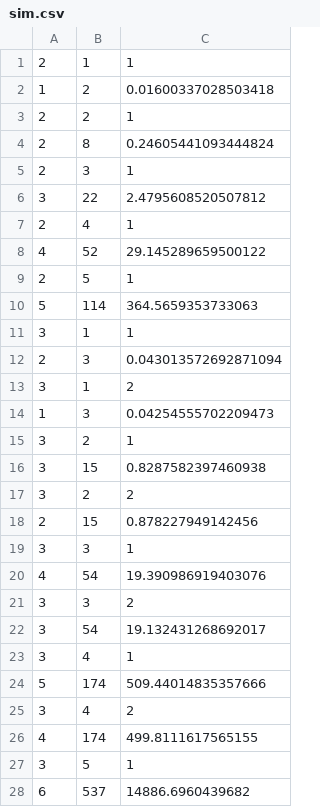
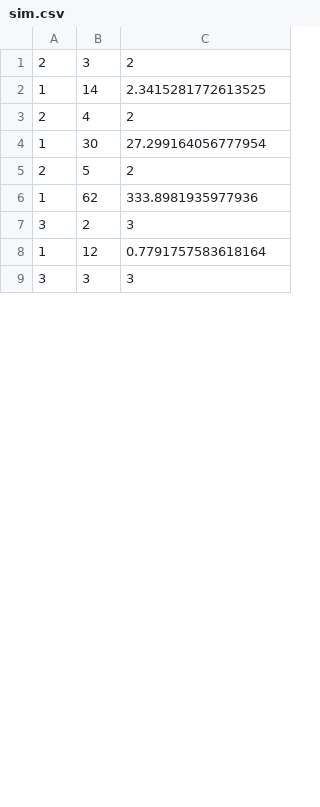
Before and after one commit to reskosandor/de_co, a CSV file: sim.csv, drawn as a sheet; only a part is shown; the diff covers the shown part only.

Commit message:
updated with missing m values

```diff
--- a/sim.csv
+++ b/sim.csv
@@ -1,28 +1,9 @@
-2,1,1
-1,2,0.01600337028503418
-2,2,1
-2,8,0.24605441093444824
-2,3,1
-3,22,2.4795608520507812
-2,4,1
-4,52,29.145289659500122
-2,5,1
-5,114,364.5659353733063
-3,1,1
-2,3,0.043013572692871094
-3,1,2
-1,3,0.04254555702209473
-3,2,1
-3,15,0.8287582397460938
-3,2,2
-2,15,0.878227949142456
-3,3,1
-4,54,19.390986919403076
-3,3,2
-3,54,19.132431268692017
-3,4,1
-5,174,509.44014835357666
-3,4,2
-4,174,499.8111617565155
-3,5,1
-6,537,14886.6960439682
+2,3,2
+1,14,2.3415281772613525
+2,4,2
+1,30,27.299164056777954
+2,5,2
+1,62,333.8981935977936
+3,2,3
+1,12,0.7791757583618164
+3,3,3
```
Also changed, not shown: 3 added rows, 17 removed rows and 4 edited cells elsewhere in this file, 1 other file.
